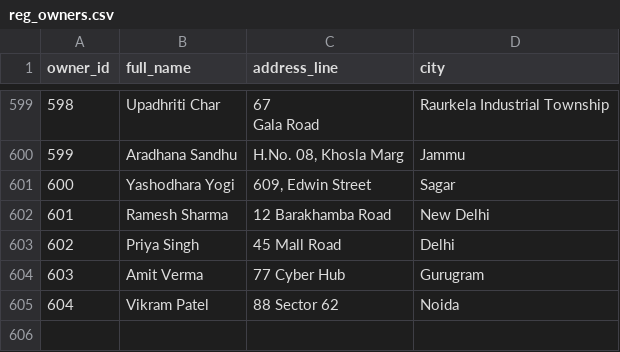
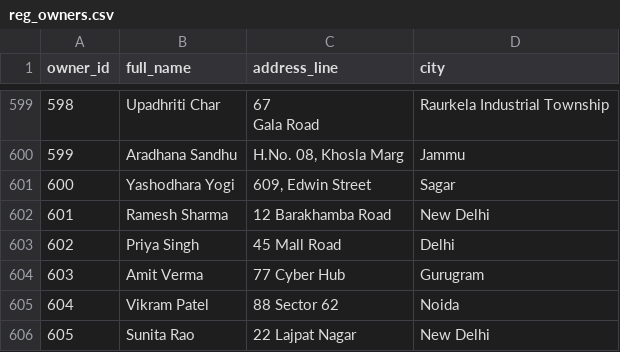
Before and after one commit to anushaanand60/IIA-vehicle-data-federation, a CSV file: IIA_Project/reg_owners.csv, drawn as a sheet; only a part is shown, gaps mark what is left out; the diff names each change by its address in the sheet, - before the commit and + after, or states it on an @@ line.

```diff
--- a/IIA_Project/reg_owners.csv
+++ b/IIA_Project/reg_owners.csv
+row 606: 605 | Sunita Rao | 22 Lajpat Nagar | New Delhi
```
Also changed, not shown: IIA_Project/cam_plate_captures.csv, IIA_Project/reg_vehicle_registration.csv, 2 other files.
